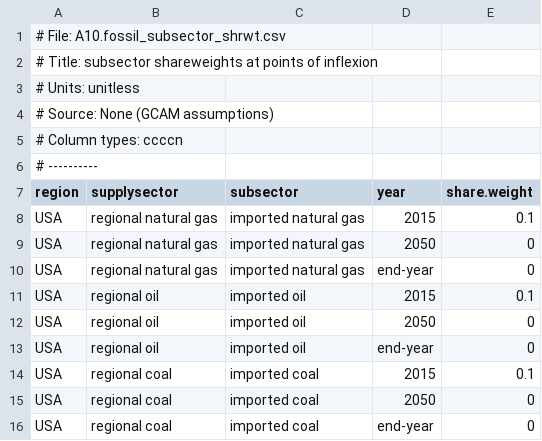
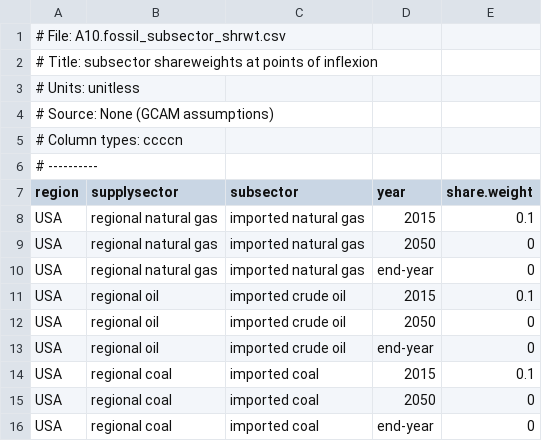
Before and after one commit to ouyang363/gcam-core, a CSV file: input/gcamdata/inst/extdata/gcam-usa/A10.fossil_subsector_shrwt.csv, drawn as a sheet.

```diff
--- a/input/gcamdata/inst/extdata/gcam-usa/A10.fossil_subsector_shrwt.csv
+++ b/input/gcamdata/inst/extdata/gcam-usa/A10.fossil_subsector_shrwt.csv
@@ -10,5 +10,5 @@ USA,regional natural gas,imported natural gas,2050,0
 USA,regional natural gas,imported natural gas,end-year,0
-USA,regional oil,imported oil,2015,0.1
-USA,regional oil,imported oil,2050,0
-USA,regional oil,imported oil,end-year,0
+USA,regional oil,imported crude oil,2015,0.1
+USA,regional oil,imported crude oil,2050,0
+USA,regional oil,imported crude oil,end-year,0
 USA,regional coal,imported coal,2015,0.1
```
Also changed, not shown: input/gcamdata/inst/extdata/gcam-usa/A10.fossil_subsector_shrwt_interp.csv, input/gcamdata/inst/extdata/gcam-usa/A10.fossil_subsector_shrwt_interpto.csv, 5 other files.
